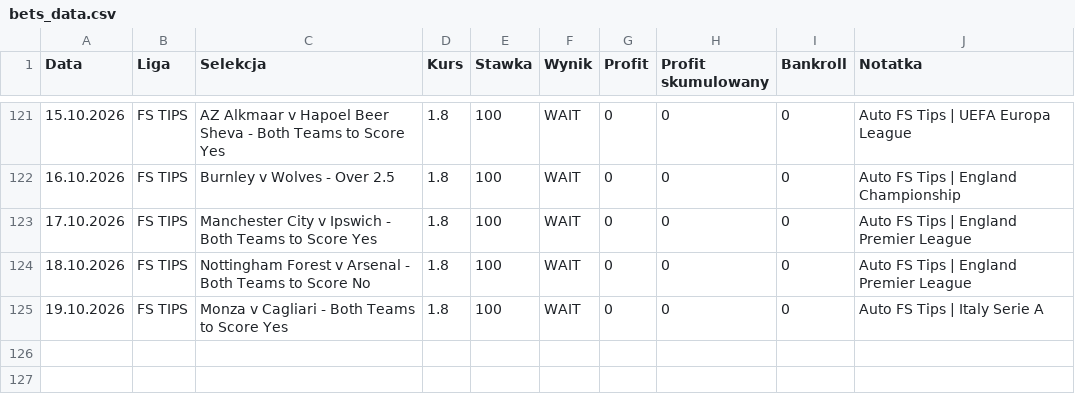
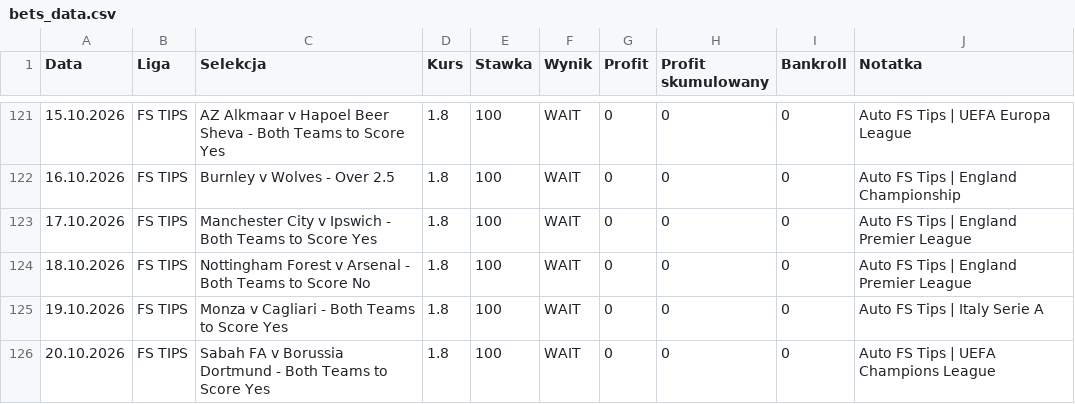
Before and after one commit to Octagon93/Bet_Tracker, a CSV file: bets_data.csv, drawn as a sheet; only a part is shown, gaps mark what is left out.

```diff
--- a/bets_data.csv
+++ b/bets_data.csv
@@ -125 +125,2 @@ Data,Liga,Selekcja,Kurs,Stawka,Wynik,Profit,Profit skumulowany,Bankroll,Notatka
 19.10.2026,FS TIPS,Monza v Cagliari - Both Teams to Score Yes,1.8,100,WAIT,0,0,0,Auto FS Tips | Italy Serie A
+20.10.2026,FS TIPS,Sabah FA v Borussia Dortmund - Both Teams to Score Yes,1.8,100,WAIT,0,0,0,Auto FS Tips | UEFA Champions League
```
